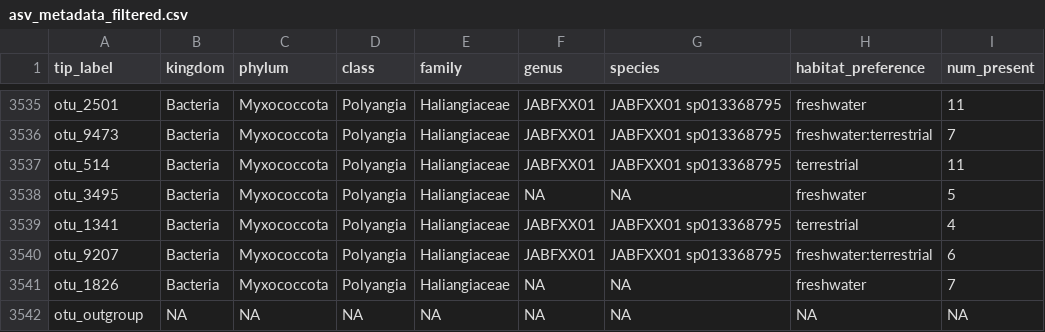
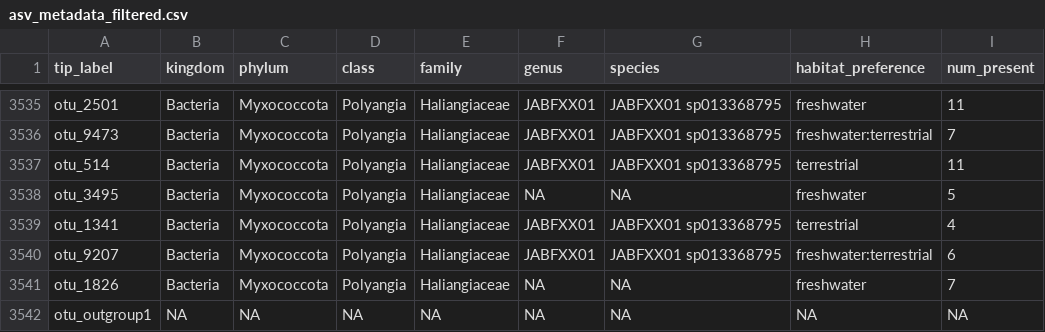
Before and after one commit to padpadpadpad/myxo_diversification, a CSV file: data/sequencing_rpoB/raxml_prep/asv_metadata_filtered.csv, drawn as a sheet; only a part is shown, gaps mark what is left out.

Commit message:
as per my previous commit message

```diff
--- a/data/sequencing_rpoB/raxml_prep/asv_metadata_filtered.csv
+++ b/data/sequencing_rpoB/raxml_prep/asv_metadata_filtered.csv
@@ -3541,2 +3541,2 @@
 "otu_1826","Bacteria","Myxococcota","Polyangia","Haliangiaceae",NA,NA,"freshwater",7
-"otu_outgroup",NA,NA,NA,NA,NA,NA,NA,NA
+"otu_outgroup1",NA,NA,NA,NA,NA,NA,NA,NA
```
